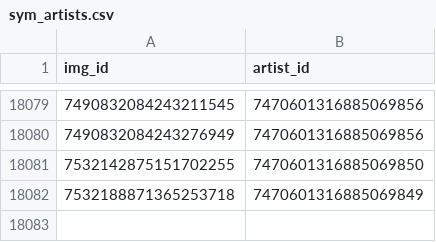
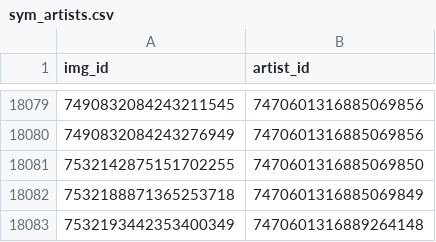
Before and after one commit to goldstargloww/aacil, a CSV file: site/database/sym_artists.csv, drawn as a sheet; only a part is shown, gaps mark what is left out.

```diff
--- a/site/database/sym_artists.csv
+++ b/site/database/sym_artists.csv
@@ -18082 +18082,2 @@ img_id,artist_id
 7532188871365253718,7470601316885069849
+7532193442353400349,7470601316889264148
```
Also changed, not shown: site/database/cat_syms.csv, 4 other files.
